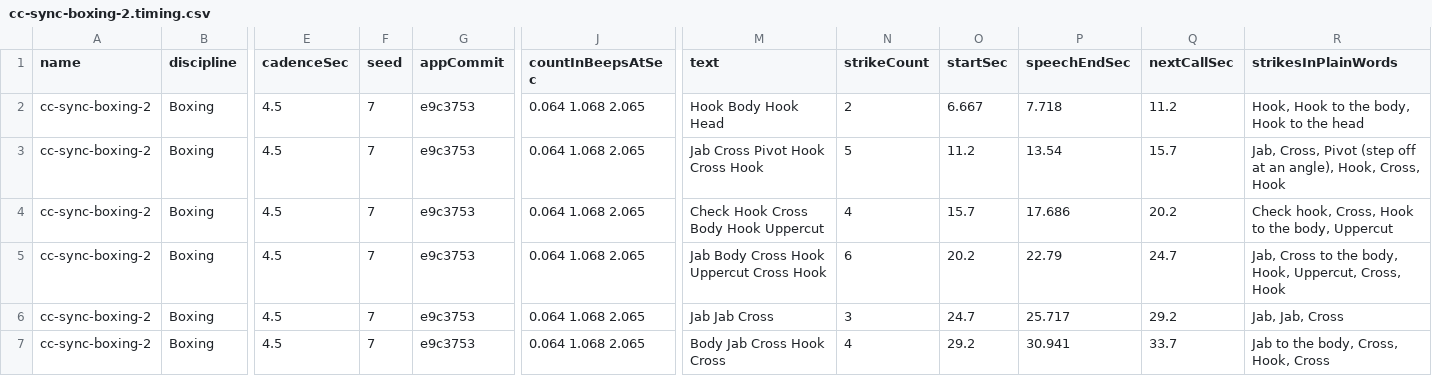
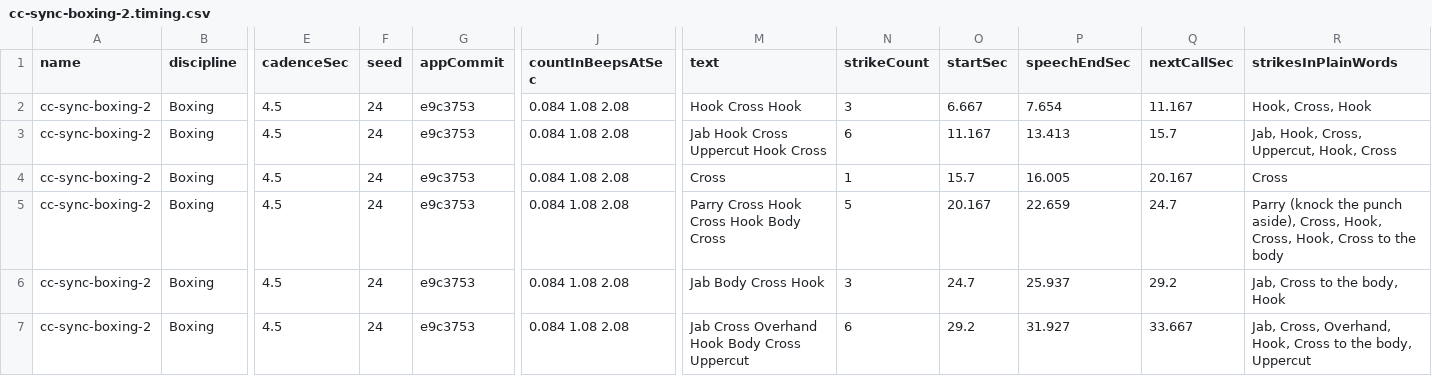
Before and after one commit to Trainingmodeco/trainingmodecode, a CSV file: TM Social Console/brain/combo-sync/cc-sync-boxing-2.timing.csv, drawn as a sheet; only a part is shown, gaps mark what is left out; the diff covers the shown part only; the diff names each change by its address in the sheet, - before the commit and + after, or states it on an @@ line.

```diff
--- a/TM Social Console/brain/combo-sync/cc-sync-boxing-2.timing.csv
+++ b/TM Social Console/brain/combo-sync/cc-sync-boxing-2.timing.csv
-F2:F7 (seed): 7
+F2:F7 (seed): 24
-J2:J7 (countInBeepsAtSec): 0.064 1.068 2.065
+J2:J7 (countInBeepsAtSec): 0.084 1.08 2.08
-M2 (text): Hook Body Hook Head
+M2 (text): Hook Cross Hook
-N2 (strikeCount): 2
+N2 (strikeCount): 3
-P2 (speechEndSec): 7.718
+P2 (speechEndSec): 7.654
-Q2 (nextCallSec): 11.2
+Q2 (nextCallSec): 11.167
-R2 (strikesInPlainWords): Hook, Hook to the body, Hook to the head
+R2 (strikesInPlainWords): Hook, Cross, Hook
-M3 (text): Jab Cross Pivot Hook Cross Hook
+M3 (text): Jab Hook Cross Uppercut Hook Cross
-N3 (strikeCount): 5
+N3 (strikeCount): 6
-O3 (startSec): 11.2
+O3 (startSec): 11.167
-P3 (speechEndSec): 13.54
+P3 (speechEndSec): 13.413
-R3 (strikesInPlainWords): Jab, Cross, Pivot (step off at an angle), Hook, Cross, Hook
+R3 (strikesInPlainWords): Jab, Hook, Cross, Uppercut, Hook, Cross
-M4 (text): Check Hook Cross Body Hook Uppercut
+M4 (text): Cross
-N4 (strikeCount): 4
+N4 (strikeCount): 1
-P4 (speechEndSec): 17.686
+P4 (speechEndSec): 16.005
-Q4 (nextCallSec): 20.2
+Q4 (nextCallSec): 20.167
-R4 (strikesInPlainWords): Check hook, Cross, Hook to the body, Uppercut
+R4 (strikesInPlainWords): Cross
-M5 (text): Jab Body Cross Hook Uppercut Cross Hook
+M5 (text): Parry Cross Hook Cross Hook Body Cross
-N5 (strikeCount): 6
+N5 (strikeCount): 5
-O5 (startSec): 20.2
+O5 (startSec): 20.167
-P5 (speechEndSec): 22.79
+P5 (speechEndSec): 22.659
-R5 (strikesInPlainWords): Jab, Cross to the body, Hook, Uppercut, Cross, Hook
+R5 (strikesInPlainWords): Parry (knock the punch aside), Cross, Hook, Cross, Hook, Cross to the body
-M6 (text): Jab Jab Cross
+M6 (text): Jab Body Cross Hook
-P6 (speechEndSec): 25.717
+P6 (speechEndSec): 25.937
-R6 (strikesInPlainWords): Jab, Jab, Cross
+R6 (strikesInPlainWords): Jab, Cross to the body, Hook
-M7 (text): Body Jab Cross Hook Cross
+M7 (text): Jab Cross Overhand Hook Body Cross Uppercut
-N7 (strikeCount): 4
+N7 (strikeCount): 6
-P7 (speechEndSec): 30.941
+P7 (speechEndSec): 31.927
-Q7 (nextCallSec): 33.7
+Q7 (nextCallSec): 33.667
-R7 (strikesInPlainWords): Jab to the body, Cross, Hook, Cross
+R7 (strikesInPlainWords): Jab, Cross, Overhand, Hook, Cross to the body, Uppercut
```
Also changed, not shown: 24 edited cells elsewhere in this file, TM Social Console/brain/combo-sync/cc-sync-boxing-1.timing.csv, TM Social Console/brain/combo-sync/cc-sync-kickboxing-1.timing.csv, 25 other files.
